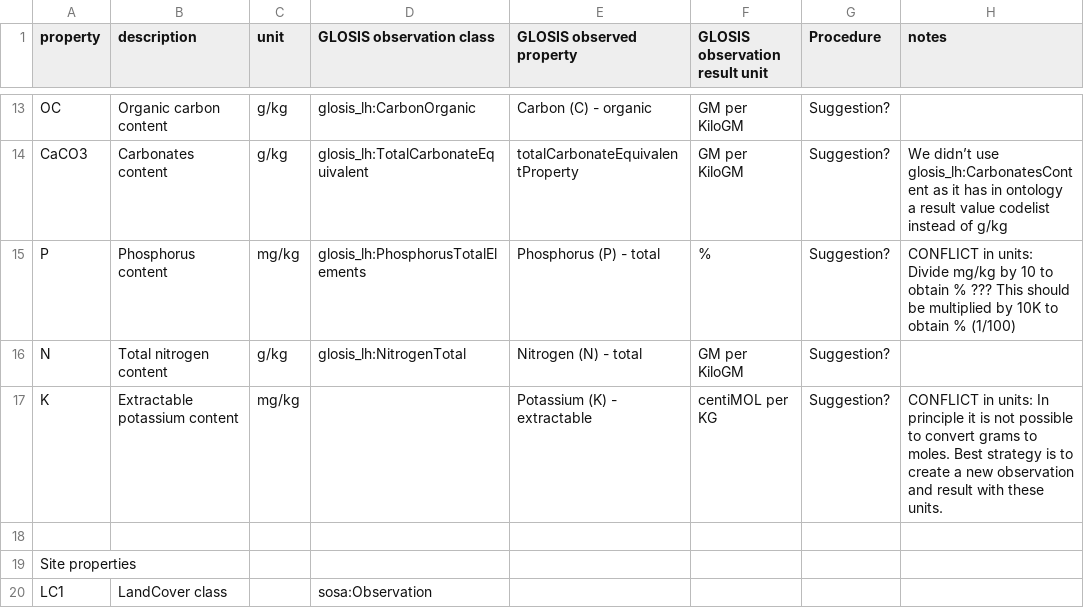
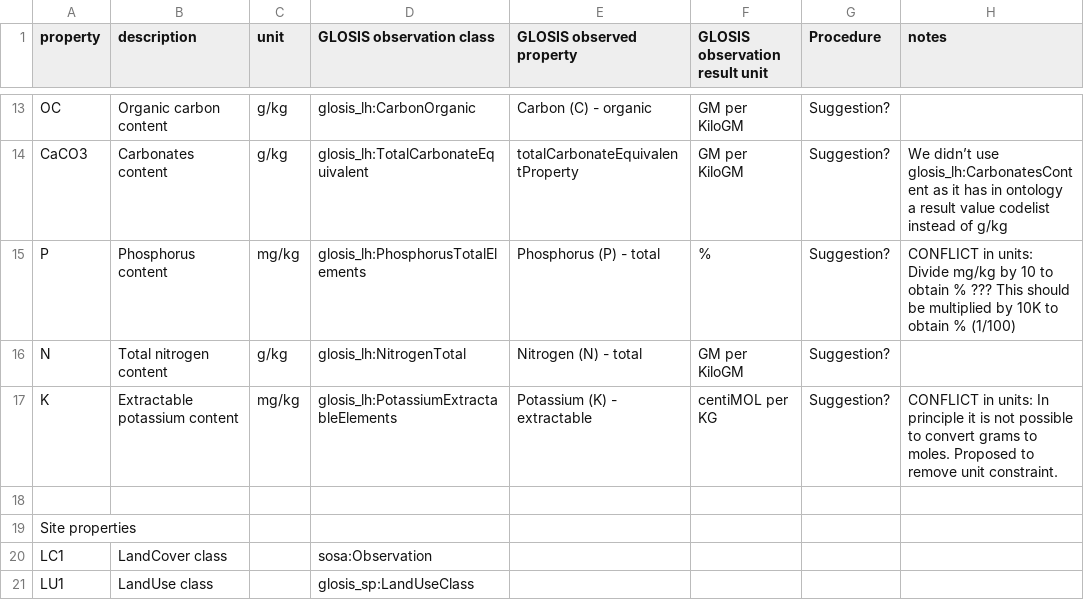
Before and after one commit to glosis-ld/glosis, a CSV file: transformations/lucas-mapping.csv, drawn as a sheet; only a part is shown, gaps mark what is left out; the shorter side is filled out with more unchanged rows.

```diff
--- a/transformations/lucas-mapping.csv
+++ b/transformations/lucas-mapping.csv
@@ -16,3 +16,3 @@ P,Phosphorus content,mg/kg,glosis_lh:PhosphorusTotalElements,Phosphorus (P) - to
 N,Total nitrogen content,g/kg,glosis_lh:NitrogenTotal,Nitrogen (N) - total,GM per KiloGM,Suggestion?,
-K,Extractable potassium content,mg/kg,,Potassium (K) - extractable,centiMOL per KG,Suggestion?,CONFLICT in units: In principle it is not possible to convert grams to moles. Best strategy is to create a new observation and result with these units.
+K,Extractable potassium content,mg/kg,glosis_lh:PotassiumExtractableElements,Potassium (K) - extractable,centiMOL per KG,Suggestion?,CONFLICT in units: In principle it is not possible to convert grams to moles. Proposed to remove unit constraint.
 ,,,,,,,
```
Also changed, not shown: transformations/srdb-mapping.csv.
